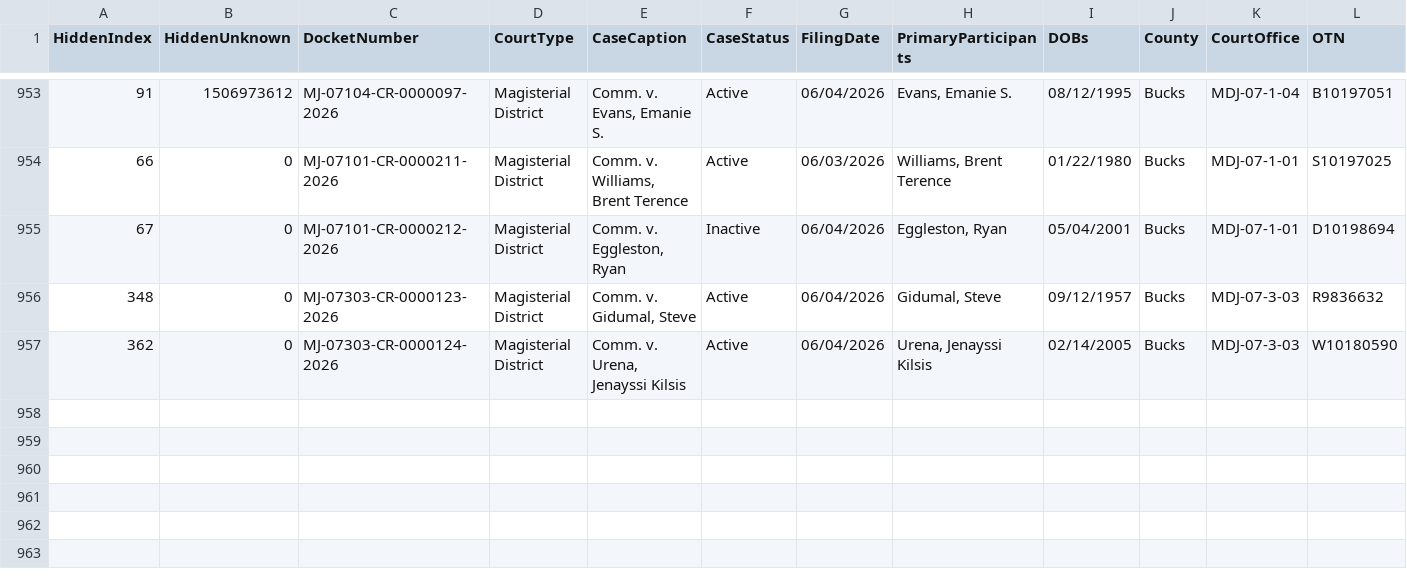
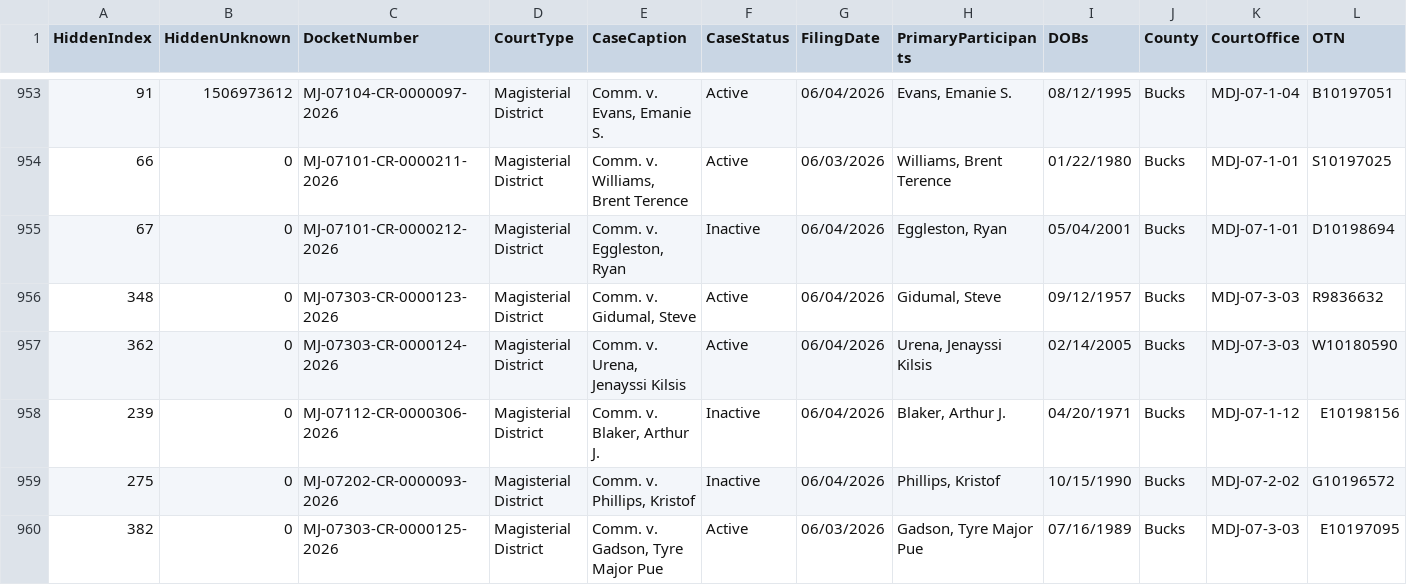
Before and after one commit to CUlleryUSATRepos/BucksCriminalUJSScrapeRepo, a CSV file: ujs_criminal_bucks.csv, drawn as a sheet; only a part is shown, gaps mark what is left out; rows hold the shown columns only; the diff names each change by its address in the sheet, - before the commit and + after, or states it on an @@ line.

```diff
--- a/ujs_criminal_bucks.csv
+++ b/ujs_criminal_bucks.csv
+row 958: 239 | 0 | MJ-07112-CR-0000306-2026 | Magisterial District | Comm. v. Blaker, Arthur J. | Inactive | 06/04/2026 | Blaker, Arthur J. | 04/20/1971 | Bucks | MDJ-07-1-12 | E10198156
+row 959: 275 | 0 | MJ-07202-CR-0000093-2026 | Magisterial District | Comm. v. Phillips, Kristof | Inactive | 06/04/2026 | Phillips, Kristof | 10/15/1990 | Bucks | MDJ-07-2-02 | G10196572
+row 960: 382 | 0 | MJ-07303-CR-0000125-2026 | Magisterial District | Comm. v. Gadson, Tyre Major Pue | Active | 06/03/2026 | Gadson, Tyre Major Pue | 07/16/1989 | Bucks | MDJ-07-3-03 | E10197095
```
Also changed, not shown: docs/data/ujs_criminal_bucks.csv.
